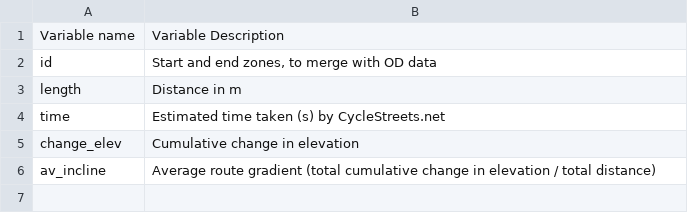
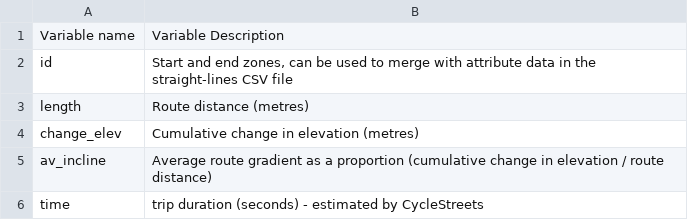
Before and after one commit to npct/pct-shiny, a CSV file: static/codebook_routes.csv, drawn as a sheet.

Commit message:
Update codebook_routes.csv
made consistent with codebook for straight lines

```diff
--- a/static/codebook_routes.csv
+++ b/static/codebook_routes.csv
@@ -1,6 +1,6 @@
 Variable name,Variable Description
-id,"Start and end zones, to merge with OD data"
-length,Distance in m
-time,Estimated time taken (s) by CycleStreets.net
-change_elev,Cumulative change in elevation
-av_incline,Average route gradient (total cumulative change in elevation / total distance)
+id,"Start and end zones, can be used to merge with attribute data in the straight-lines CSV file"
+length,Route distance (metres)
+change_elev,Cumulative change in elevation (metres)
+av_incline,Average route gradient as a proportion (cumulative change in elevation / route distance)
+time,trip duration (seconds) - estimated by CycleStreets
```
